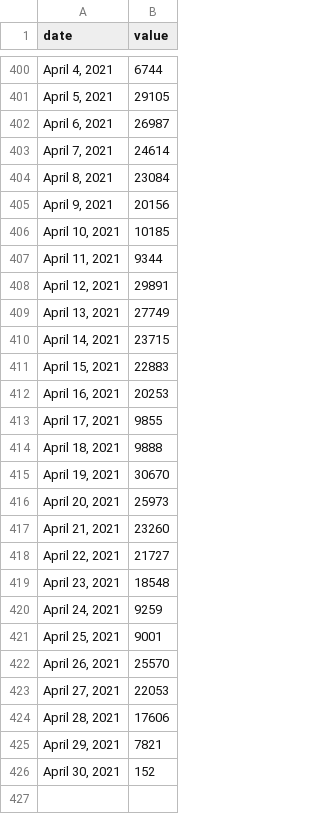
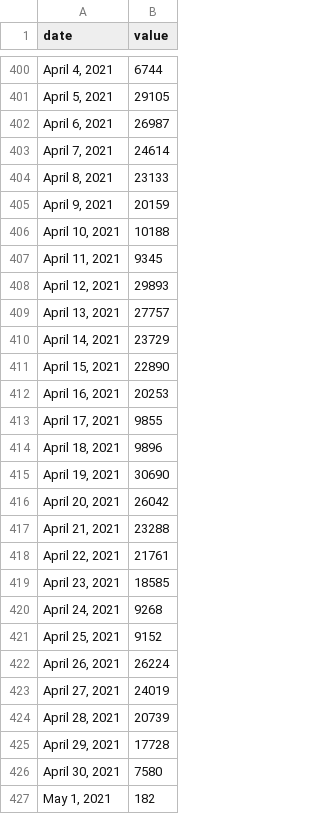
Before and after one commit to COVID19Tracking/covid19-datafetcher, a CSV file: az_diagnostic.csv, drawn as a sheet; only a part is shown, gaps mark what is left out; the diff covers the shown part only.

```diff
--- a/az_diagnostic.csv
+++ b/az_diagnostic.csv
@@ -403,24 +403,25 @@ date,value
 "April 7, 2021",24614
-"April 8, 2021",23084
-"April 9, 2021",20156
-"April 10, 2021",10185
-"April 11, 2021",9344
-"April 12, 2021",29891
-"April 13, 2021",27749
-"April 14, 2021",23715
-"April 15, 2021",22883
+"April 8, 2021",23133
+"April 9, 2021",20159
+"April 10, 2021",10188
+"April 11, 2021",9345
+"April 12, 2021",29893
+"April 13, 2021",27757
+"April 14, 2021",23729
+"April 15, 2021",22890
 "April 16, 2021",20253
 "April 17, 2021",9855
-"April 18, 2021",9888
-"April 19, 2021",30670
-"April 20, 2021",25973
-"April 21, 2021",23260
-"April 22, 2021",21727
-"April 23, 2021",18548
-"April 24, 2021",9259
-"April 25, 2021",9001
-"April 26, 2021",25570
-"April 27, 2021",22053
-"April 28, 2021",17606
-"April 29, 2021",7821
-"April 30, 2021",152
+"April 18, 2021",9896
+"April 19, 2021",30690
+"April 20, 2021",26042
+"April 21, 2021",23288
+"April 22, 2021",21761
+"April 23, 2021",18585
+"April 24, 2021",9268
+"April 25, 2021",9152
+"April 26, 2021",26224
+"April 27, 2021",24019
+"April 28, 2021",20739
+"April 29, 2021",17728
+"April 30, 2021",7580
+"May 1, 2021",182
```
Also changed, not shown: 7 edited cells elsewhere in this file.
